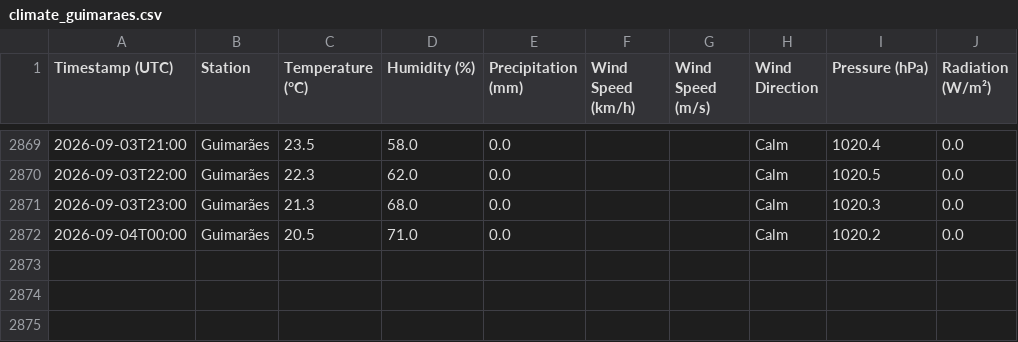
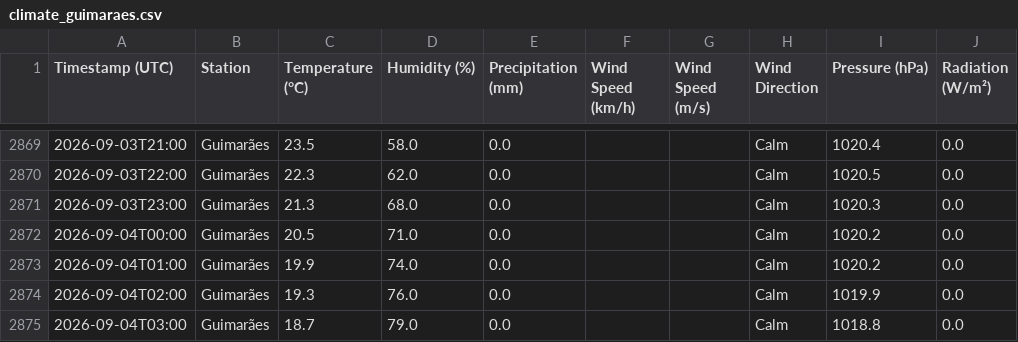
Before and after one commit to seikoyumetateoka/climate-guimaraes, a CSV file: data/climate_guimaraes.csv, drawn as a sheet; only a part is shown, gaps mark what is left out.

```diff
--- a/data/climate_guimaraes.csv
+++ b/data/climate_guimaraes.csv
@@ -2872 +2872,4 @@
 2026-09-04T00:00,Guimarães,20.5,71.0,0.0,,,Calm,1020.2,0.0
+2026-09-04T01:00,Guimarães,19.9,74.0,0.0,,,Calm,1020.2,0.0
+2026-09-04T02:00,Guimarães,19.3,76.0,0.0,,,Calm,1019.9,0.0
+2026-09-04T03:00,Guimarães,18.7,79.0,0.0,,,Calm,1018.8,0.0
```
